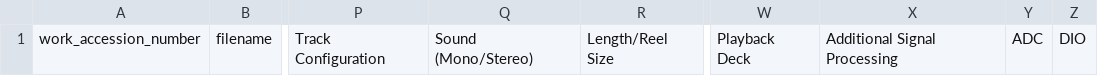
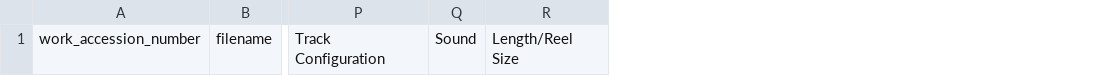
Before and after one commit to nulib/nul-rdc-scripts, a CSV file: AV/Audio/audio_processor/audio_processor/data/inventory_reference.csv, drawn as a sheet; only a part is shown, gaps mark what is left out; removed rows and columns are numbered as before the commit, all else as after; the diff names each change by its address in the sheet, - before the commit and + after, or states it on an @@ line.

```diff
--- a/AV/Audio/audio_processor/audio_processor/data/inventory_reference.csv
+++ b/AV/Audio/audio_processor/audio_processor/data/inventory_reference.csv
-column Q, row 1: Sound (Mono/Stereo)
+column Q, row 1: Sound
-column W, row 1: Playback Deck
-column X, row 1: Additional Signal Processing
-column Y, row 1: ADC
-column Z, row 1: DIO
```
Also changed, not shown: 4 other files.
